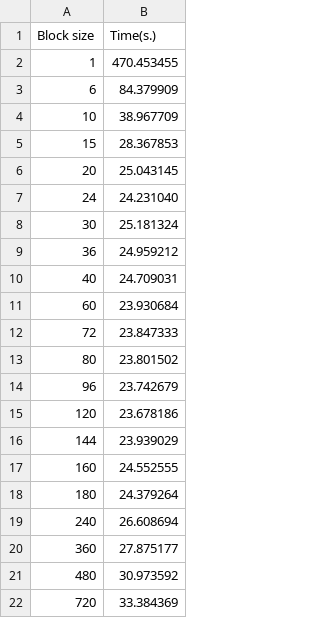
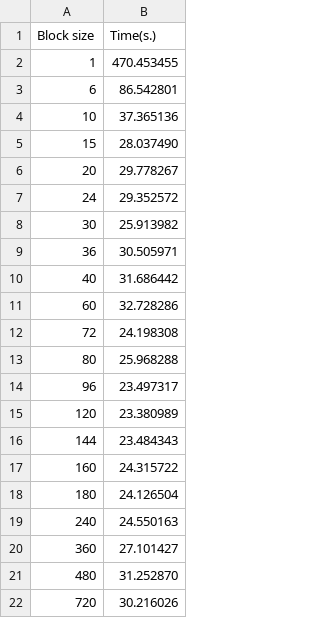
Before and after one commit to r3krut/Block-Matrix-Multiplication, a CSV file: results/gcc/double/int_double.csv, drawn as a sheet.

```diff
--- a/results/gcc/double/int_double.csv
+++ b/results/gcc/double/int_double.csv
@@ -2,21 +2,21 @@ Block size,Time(s.)
 1,470.453455
-6,84.379909
-10,38.967709
-15,28.367853
-20,25.043145
-24,24.231040
-30,25.181324
-36,24.959212
-40,24.709031
-60,23.930684
-72,23.847333
-80,23.801502
-96,23.742679
-120,23.678186
-144,23.939029
-160,24.552555
-180,24.379264
-240,26.608694
-360,27.875177
-480,30.973592
-720,33.384369
+6,86.542801
+10,37.365136
+15,28.037490
+20,29.778267
+24,29.352572
+30,25.913982
+36,30.505971
+40,31.686442
+60,32.728286
+72,24.198308
+80,25.968288
+96,23.497317
+120,23.380989
+144,23.484343
+160,24.315722
+180,24.126504
+240,24.550163
+360,27.101427
+480,31.252870
+720,30.216026
```
Also changed, not shown: results/gcc/double/ext_double.csv, results/gcc/double/seq_double.csv, 5 other files.
